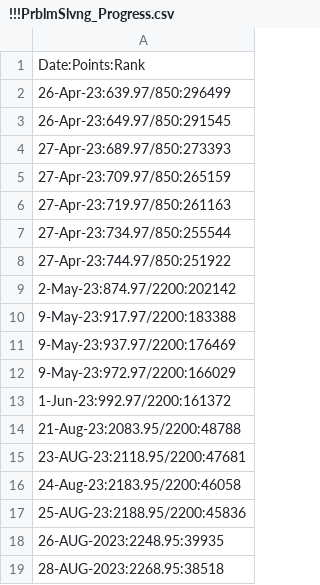
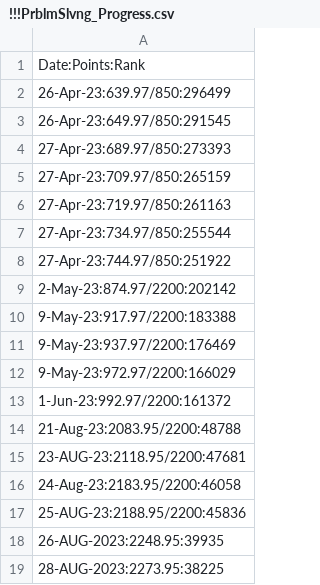
Before and after one commit to osadly/HackerRank, a CSV file: Algorithms/!!!PrblmSlvng_Progress.csv, drawn as a sheet.

Commit message:
Update !!!PrblmSlvng_Progress.csv

```diff
--- a/Algorithms/!!!PrblmSlvng_Progress.csv
+++ b/Algorithms/!!!PrblmSlvng_Progress.csv
@@ -18,2 +18,2 @@ Date:Points:Rank
 26-AUG-2023:2248.95:39935
-28-AUG-2023:2268.95:38518
+28-AUG-2023:2273.95:38225
```
